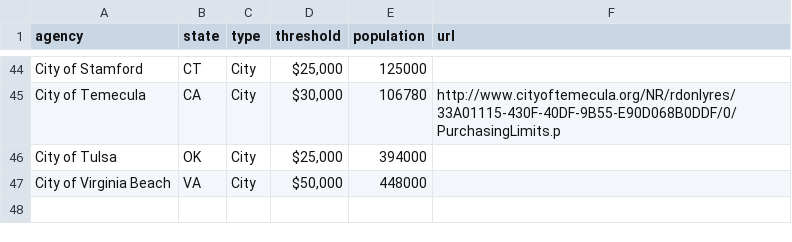
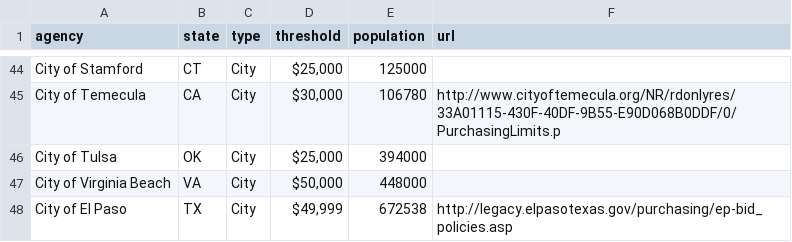
Before and after one commit to munirent/openprocure, a CSV file: procurement.csv, drawn as a sheet; only a part is shown, gaps mark what is left out; the diff names each change by its address in the sheet, - before the commit and + after, or states it on an @@ line.

```diff
--- a/procurement.csv
+++ b/procurement.csv
+row 48: City of El Paso | TX | City | $49,999 | 672538 | http://legacy.elpasotexas.gov/purchasing/ep-bid_policies.asp
```
Also changed, not shown: 1 other file.
